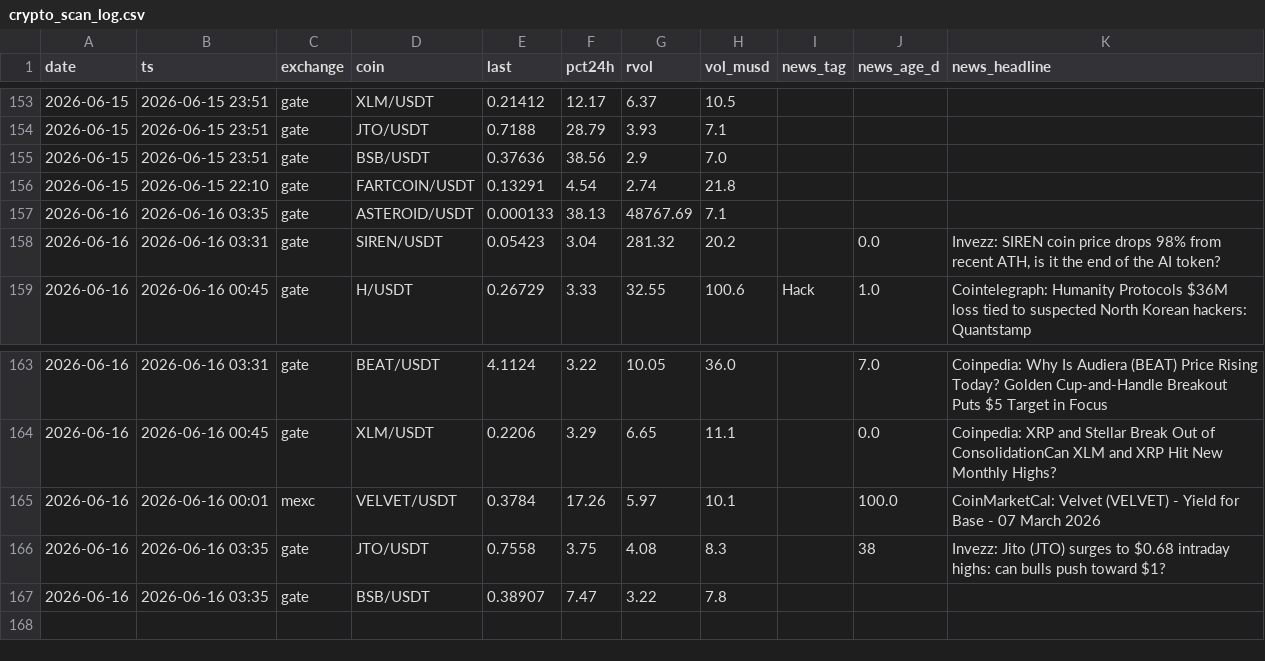
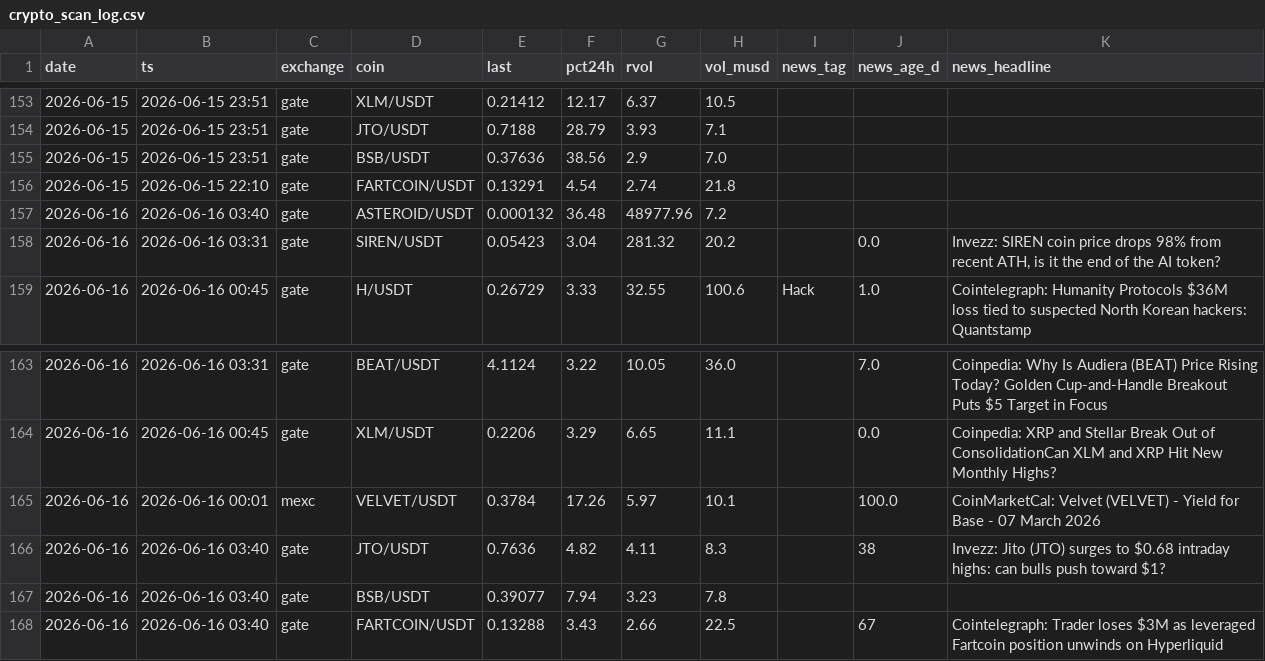
Before and after one commit to ChrisM001/scanner-site, a CSV file: crypto_scan_log.csv, drawn as a sheet; only a part is shown, gaps mark what is left out.

```diff
--- a/crypto_scan_log.csv
+++ b/crypto_scan_log.csv
@@ -156,3 +156,3 @@ date,ts,exchange,coin,last,pct24h,rvol,vol_musd,news_tag,news_age_d,news_headlin
 2026-06-15,2026-06-15 22:10,gate,FARTCOIN/USDT,0.13291,4.54,2.74,21.8,,,
-2026-06-16,2026-06-16 03:35,gate,ASTEROID/USDT,0.000133,38.13,48767.69,7.1,,,
+2026-06-16,2026-06-16 03:40,gate,ASTEROID/USDT,0.000132,36.48,48977.96,7.2,,,
 2026-06-16,2026-06-16 03:31,gate,SIREN/USDT,0.05423,3.04,281.32,20.2,,0.0,"Invezz: SIREN coin price drops 98% from recent ATH, is it the end of the AI token?"
@@ -165,3 +165,4 @@ date,ts,exchange,coin,last,pct24h,rvol,vol_musd,news_tag,news_age_d,news_headlin
 2026-06-16,2026-06-16 00:01,mexc,VELVET/USDT,0.3784,17.26,5.97,10.1,,100.0,CoinMarketCal: Velvet (VELVET) - Yield for Base - 07 March 2026
-2026-06-16,2026-06-16 03:35,gate,JTO/USDT,0.7558,3.75,4.08,8.3,,38,Invezz: Jito (JTO) surges to $0.68 intraday highs: can bulls push toward $1?
-2026-06-16,2026-06-16 03:35,gate,BSB/USDT,0.38907,7.47,3.22,7.8,,,
+2026-06-16,2026-06-16 03:40,gate,JTO/USDT,0.7636,4.82,4.11,8.3,,38,Invezz: Jito (JTO) surges to $0.68 intraday highs: can bulls push toward $1?
+2026-06-16,2026-06-16 03:40,gate,BSB/USDT,0.39077,7.94,3.23,7.8,,,
+2026-06-16,2026-06-16 03:40,gate,FARTCOIN/USDT,0.13288,3.43,2.66,22.5,,67,Cointelegraph: Trader loses $3M as leveraged Fartcoin position unwinds on Hyperliquid
```
Also changed, not shown: 1 other file.
